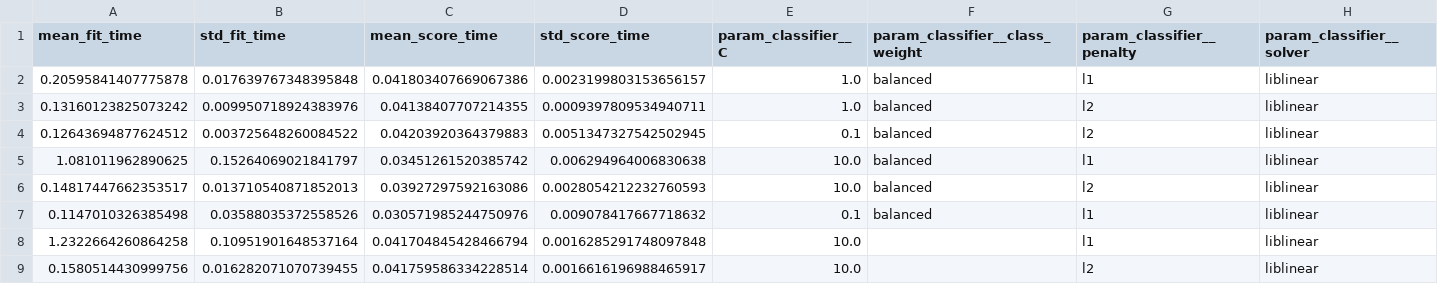
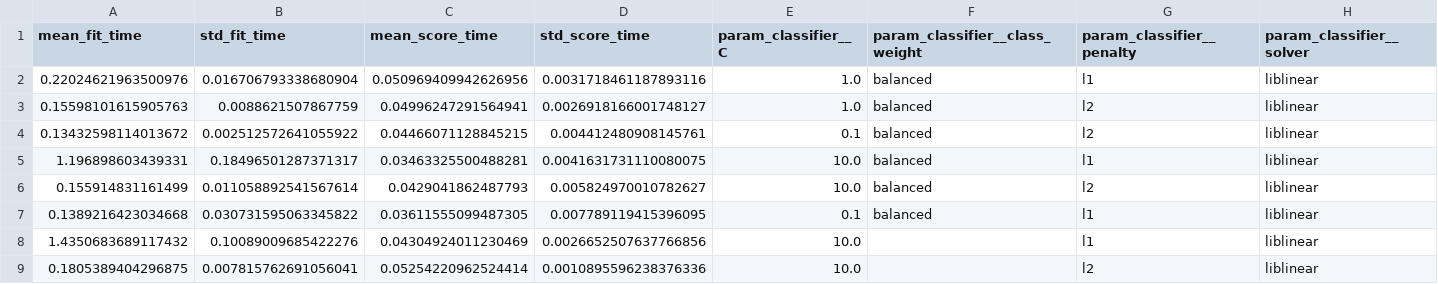
Before and after one commit to arifianilhamnrr/pertemuan-ke-6-machine-learning, a CSV file: outputs/q_grid_search_results.csv, drawn as a sheet; only a part is shown; the diff covers the shown part only; the diff names each change by its address in the sheet, - before the commit and + after, or states it on an @@ line.

```diff
--- a/outputs/q_grid_search_results.csv
+++ b/outputs/q_grid_search_results.csv
-A2 (mean_fit_time): 0.20595841407775878
+A2 (mean_fit_time): 0.22024621963500976
-B2 (std_fit_time): 0.017639767348395848
+B2 (std_fit_time): 0.016706793338680904
-C2 (mean_score_time): 0.041803407669067386
+C2 (mean_score_time): 0.050969409942626956
-D2 (std_score_time): 0.0023199803153656157
+D2 (std_score_time): 0.0031718461187893116
-A3 (mean_fit_time): 0.13160123825073242
+A3 (mean_fit_time): 0.15598101615905763
-B3 (std_fit_time): 0.009950718924383976
+B3 (std_fit_time): 0.0088621507867759
-C3 (mean_score_time): 0.04138407707214355
+C3 (mean_score_time): 0.04996247291564941
-D3 (std_score_time): 0.0009397809534940711
+D3 (std_score_time): 0.0026918166001748127
-A4 (mean_fit_time): 0.12643694877624512
+A4 (mean_fit_time): 0.13432598114013672
-B4 (std_fit_time): 0.003725648260084522
+B4 (std_fit_time): 0.002512572641055922
-C4 (mean_score_time): 0.04203920364379883
+C4 (mean_score_time): 0.04466071128845215
-D4 (std_score_time): 0.0051347327542502945
+D4 (std_score_time): 0.004412480908145761
-A5 (mean_fit_time): 1.081011962890625
+A5 (mean_fit_time): 1.196898603439331
-B5 (std_fit_time): 0.15264069021841797
+B5 (std_fit_time): 0.18496501287371317
-C5 (mean_score_time): 0.03451261520385742
+C5 (mean_score_time): 0.03463325500488281
-D5 (std_score_time): 0.006294964006830638
+D5 (std_score_time): 0.0041631731110080075
-A6 (mean_fit_time): 0.14817447662353517
+A6 (mean_fit_time): 0.155914831161499
-B6 (std_fit_time): 0.013710540871852013
+B6 (std_fit_time): 0.011058892541567614
-C6 (mean_score_time): 0.03927297592163086
+C6 (mean_score_time): 0.0429041862487793
-D6 (std_score_time): 0.0028054212232760593
+D6 (std_score_time): 0.005824970010782627
-A7 (mean_fit_time): 0.1147010326385498
+A7 (mean_fit_time): 0.1389216423034668
-B7 (std_fit_time): 0.03588035372558526
+B7 (std_fit_time): 0.030731595063345822
-C7 (mean_score_time): 0.030571985244750976
+C7 (mean_score_time): 0.03611555099487305
-D7 (std_score_time): 0.009078417667718632
+D7 (std_score_time): 0.007789119415396095
-A8 (mean_fit_time): 1.2322664260864258
+A8 (mean_fit_time): 1.4350683689117432
-B8 (std_fit_time): 0.10951901648537164
+B8 (std_fit_time): 0.10089009685422276
-C8 (mean_score_time): 0.041704845428466794
+C8 (mean_score_time): 0.04304924011230469
-D8 (std_score_time): 0.0016285291748097848
+D8 (std_score_time): 0.0026652507637766856
-A9 (mean_fit_time): 0.1580514430999756
+A9 (mean_fit_time): 0.1805389404296875
-B9 (std_fit_time): 0.016282071070739455
+B9 (std_fit_time): 0.007815762691056041
-C9 (mean_score_time): 0.041759586334228514
+C9 (mean_score_time): 0.05254220962524414
-D9 (std_score_time): 0.0016616196988465917
+D9 (std_score_time): 0.0010895596238376336
```
Also changed, not shown: 16 edited cells elsewhere in this file, outputs/grid_search_results.csv, 1 other file.
